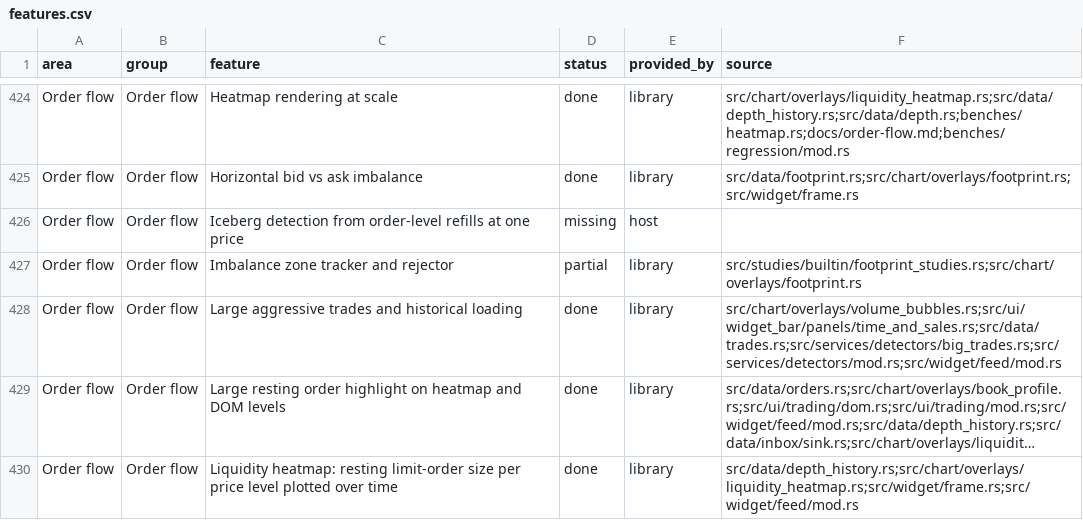
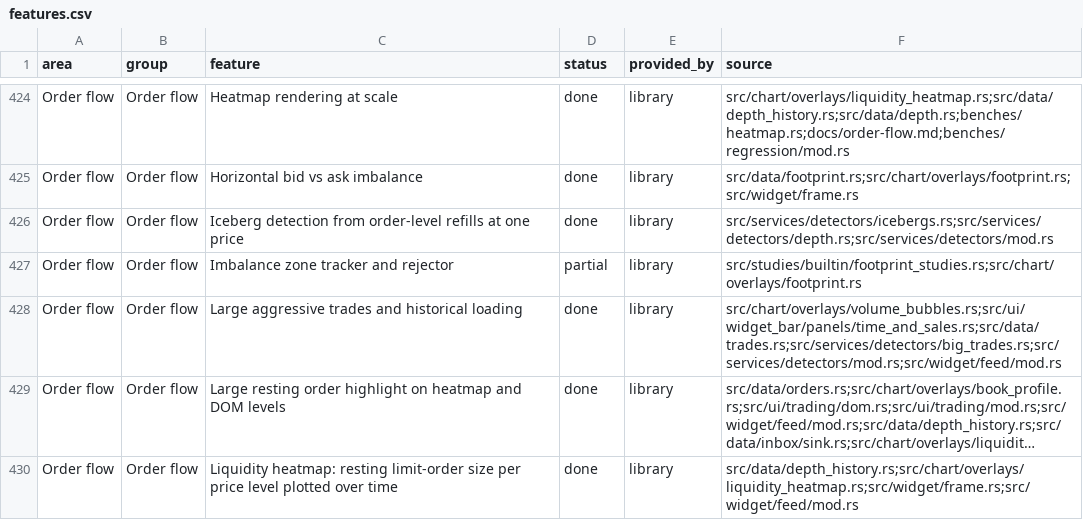
Before and after one commit to userFRM/egui-charts, a CSV file: docs/progress/features.csv, drawn as a sheet; only a part is shown, gaps mark what is left out; long unchanged cells end in …; the diff covers the shown part only.

Commit message:
feat(detectors): follow refills, absorption and resting liquidity
Refills, absorbed executions and resting-level outcomes need one synchronized book and execution accounting path. Attach their unfinished episodes to the existing service loss path so a resynchronization cannot turn earlier flow into a new detection. Confirm aggregate iceberg estimates against standing depth and attribute order-level executions independently of tape copies.

Draw side-coloured one-price zones with exact time endpoints. Preserve decimal threshold boundaries through the footprint comparison rule, leave bars cut by execution retention out of stop sweeps, and rebuild interval-derived signals from retained executions. Update the affected progress rows with their implementations.

Closes #1142
Closes #1145
Closes #1146
Closes #1147

```diff
--- a/docs/progress/features.csv
+++ b/docs/progress/features.csv
@@ -425,3 +425,3 @@ Order flow,Order flow,Heatmap rendering at scale,done,library,src/chart/overlays
 Order flow,Order flow,Horizontal bid vs ask imbalance,done,library,src/data/footprint.rs;src/chart/overlays/footprint.rs;src/widget/frame.rs
-Order flow,Order flow,Iceberg detection from order-level refills at one price,missing,host,
+Order flow,Order flow,Iceberg detection from order-level refills at one price,done,library,src/services/detectors/icebergs.rs;src/services/detectors/depth.rs;src/services/detectors/mod.rs
 Order flow,Order flow,Imbalance zone tracker and rejector,partial,library,src/studies/builtin/footprint_studies.rs;src/chart/overlays/footprint.rs
```
Also changed, not shown: 15 edited cells elsewhere in this file, 10 other files.
